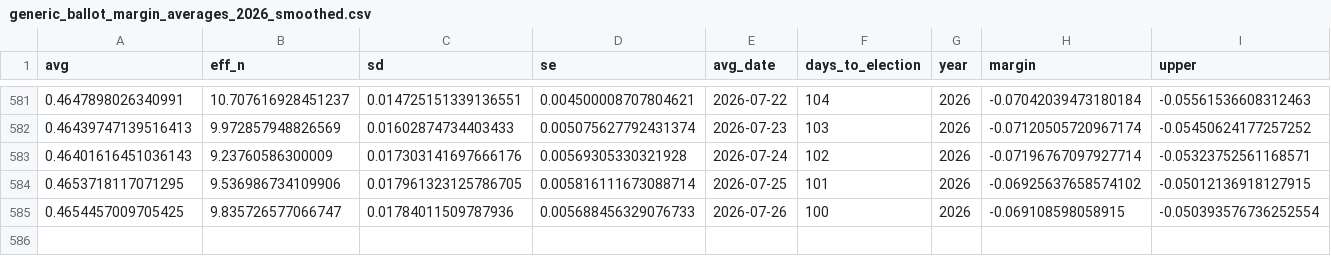
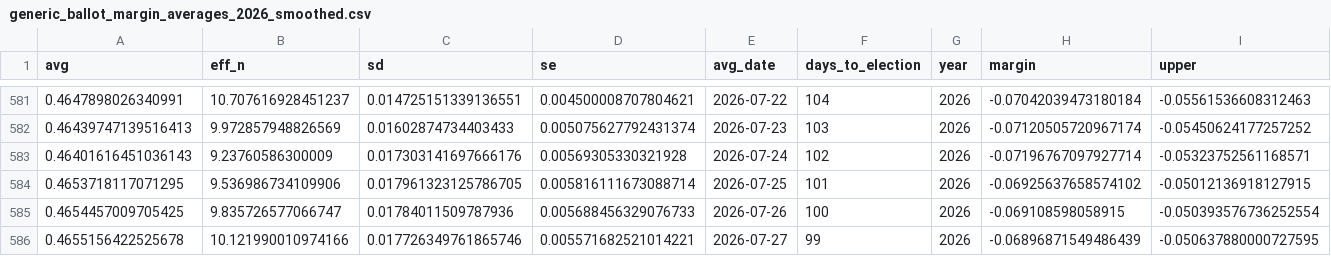
Before and after one commit to thisismactan/US-2026, a CSV file: output/generic_ballot_margin_averages_2026_smoothed.csv, drawn as a sheet; only a part is shown, gaps mark what is left out; rows hold the shown columns only; the diff names each change by its address in the sheet, - before the commit and + after, or states it on an @@ line.

```diff
--- a/output/generic_ballot_margin_averages_2026_smoothed.csv
+++ b/output/generic_ballot_margin_averages_2026_smoothed.csv
+row 586: 0.4655156422525678 | 10.121990010974166 | 0.017726349761865746 | 0.005571682521014221 | 2026-07-27 | 99 | 2026 | -0.06896871549486439 | -0.050637880000727595
```
Also changed, not shown: output/house_district_impact.csv, output/house_forecast_timeline.csv, 8 other files.
